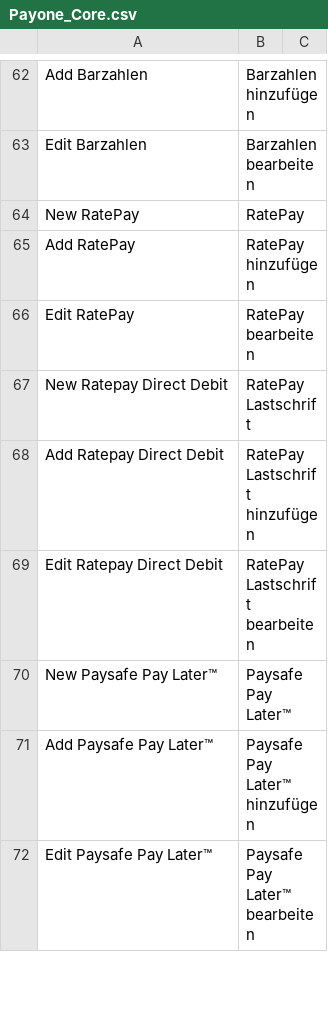
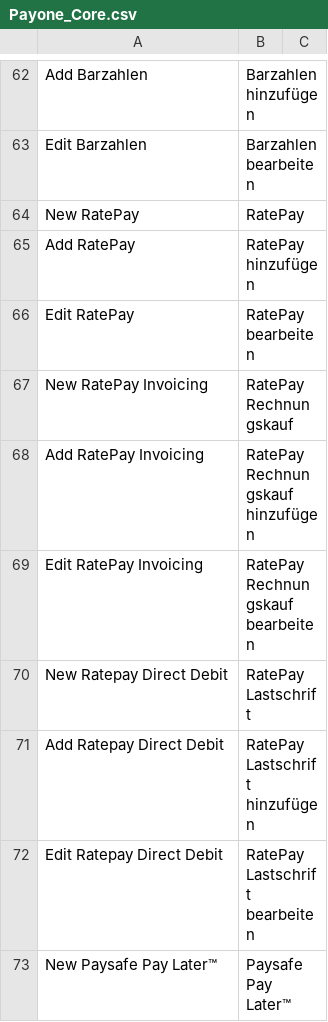
Before and after one commit to PAYONE-GmbH/magento-1, a CSV file: app/locale/de_DE/Payone_Core.csv, drawn as a sheet; only a part is shown, gaps mark what is left out; the shorter side is filled out with more unchanged rows; the diff names each change by its address in the sheet, - before the commit and + after, or states it on an @@ line.

```diff
--- a/app/locale/de_DE/Payone_Core.csv
+++ b/app/locale/de_DE/Payone_Core.csv
+row 67: New RatePay Invoicing | RatePay Rechnungskauf
+row 68: Add RatePay Invoicing | RatePay Rechnungskauf hinzufügen
+row 69: Edit RatePay Invoicing | RatePay Rechnungskauf bearbeiten
```
Also changed, not shown: 31 other files.
